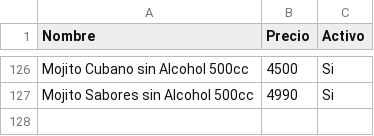
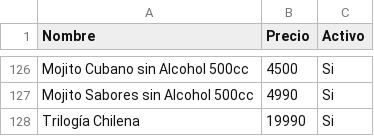
Before and after one commit to sebastiancordovaw2/vue-ionic-inicio-pinia, a CSV file: public/Menu.csv, drawn as a sheet; only a part is shown, gaps mark what is left out.

```diff
--- a/public/Menu.csv
+++ b/public/Menu.csv
@@ -127 +127,2 @@ Mojito Cubano sin Alcohol 500cc,4500,Si
 Mojito Sabores sin Alcohol 500cc,4990,Si
+Trilogía Chilena,19990,Si
```
Also changed, not shown: 1 other file.
